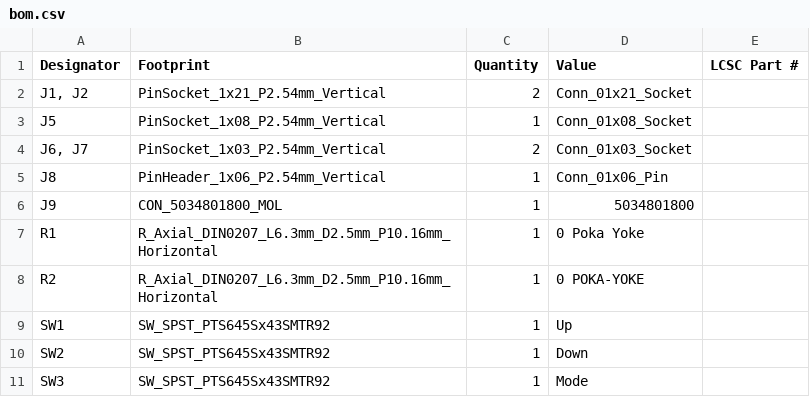
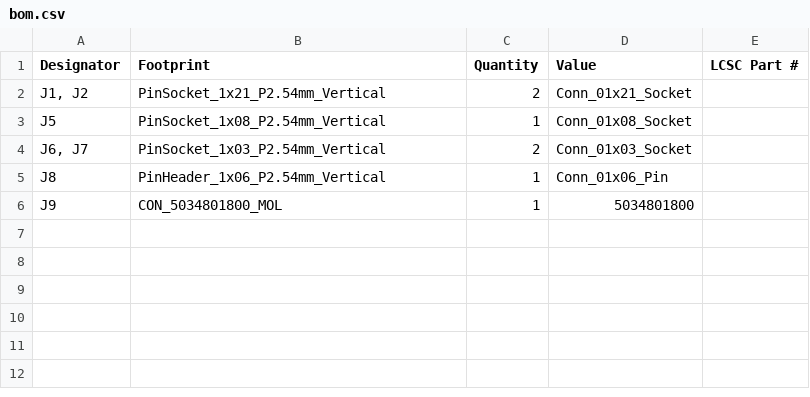
Before and after one commit to Choccy-vr/BeanBike-Display, a CSV file: PCB/production/bom.csv, drawn as a sheet; the diff names each change by its address in the sheet, - before the commit and + after, or states it on an @@ line.

```diff
--- a/PCB/production/bom.csv
+++ b/PCB/production/bom.csv
-row 7: R1 | R_Axial_DIN0207_L6.3mm_D2.5mm_P10.16mm_Horizontal | 1 | 0 Poka Yoke
-row 8: R2 | R_Axial_DIN0207_L6.3mm_D2.5mm_P10.16mm_Horizontal | 1 | 0 POKA-YOKE
-row 9: SW1 | SW_SPST_PTS645Sx43SMTR92 | 1 | Up
-row 10: SW2 | SW_SPST_PTS645Sx43SMTR92 | 1 | Down
-row 11: SW3 | SW_SPST_PTS645Sx43SMTR92 | 1 | Mode
```
Also changed, not shown: PCB/production/positions.csv, 45 other files.
